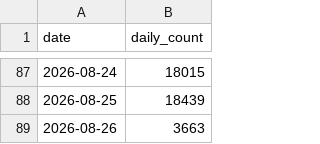
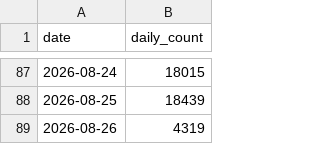
Before and after one commit to Silesian-Phoenix/bambuddy-rc522, a CSV file: maziggy/bambuddy/ghcr-pulls.csv, drawn as a sheet; only a part is shown, gaps mark what is left out.

```diff
--- a/maziggy/bambuddy/ghcr-pulls.csv
+++ b/maziggy/bambuddy/ghcr-pulls.csv
@@ -88,2 +88,2 @@ date,daily_count
 2026-08-25,18439
-2026-08-26,3663
+2026-08-26,4319
```
Also changed, not shown: 1 other file.
